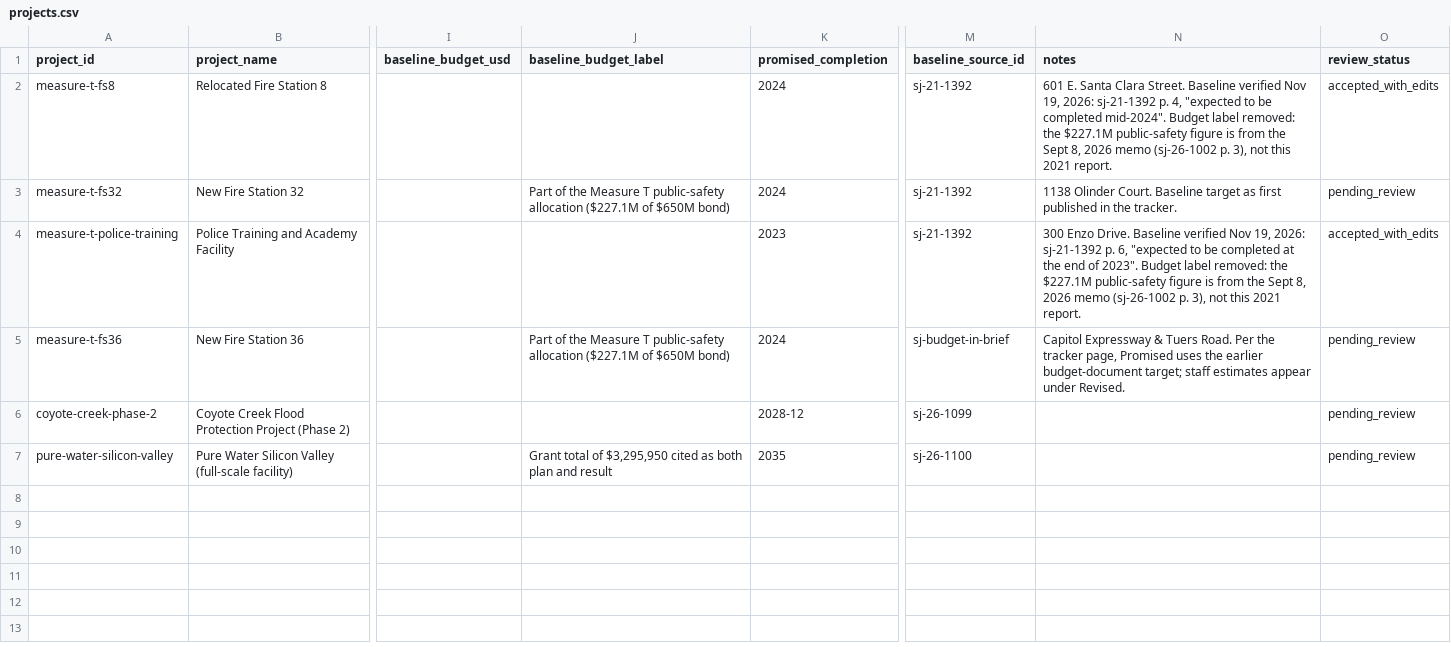
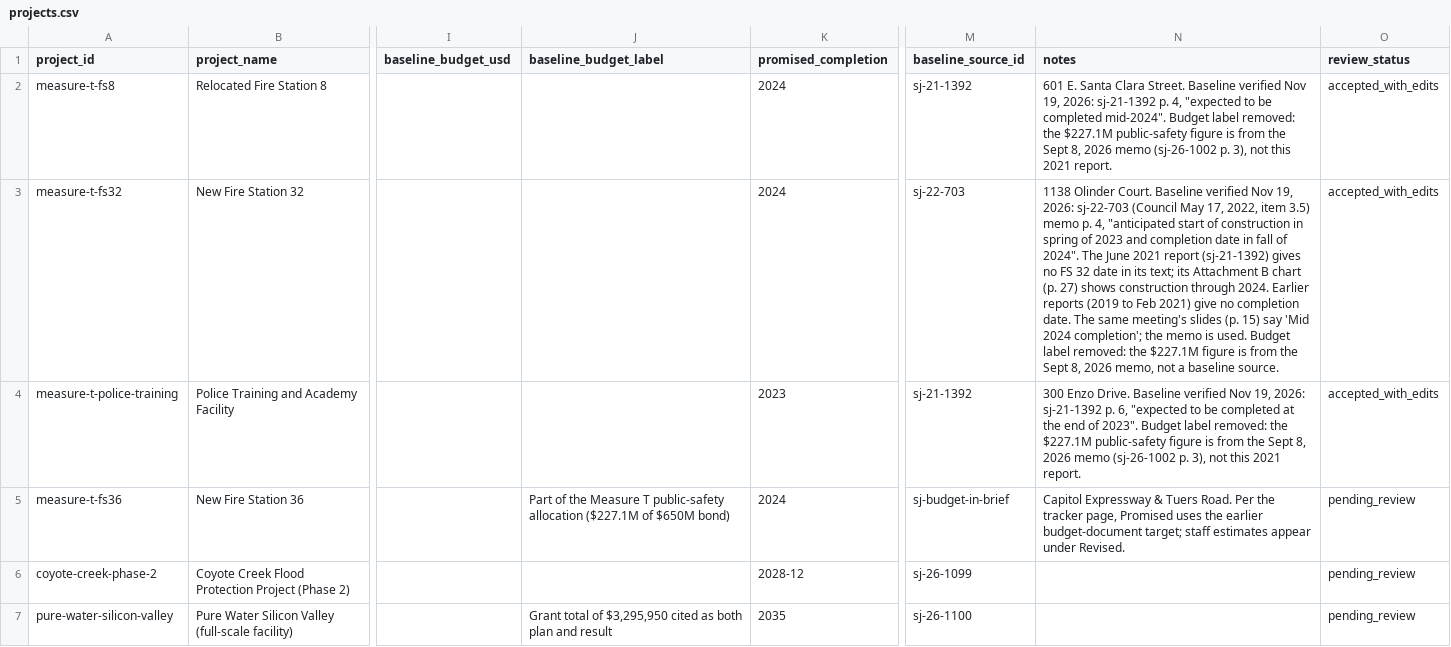
Before and after one commit to knightingale408/thesanjosesource, a CSV file: data/projects.csv, drawn as a sheet; only a part is shown, gaps mark what is left out; the diff names each change by its address in the sheet, - before the commit and + after, or states it on an @@ line.

```diff
--- a/data/projects.csv
+++ b/data/projects.csv
-J3 (baseline_budget_label): Part of the Measure T public-safety allocation ($227.1M of $650M bond)
+J3 (baseline_budget_label): (empty)
-M3 (baseline_source_id): sj-21-1392
+M3 (baseline_source_id): sj-22-703
-N3 (notes): …Court. Baseline target as first published in the tracker.
+N3 (notes): …Court. Baseline verified Nov 19, 2026: sj-22-703 (Council May 17, 2022, item 3.5) memo p. 4, "anticipated start of construction in spring of 2023 and completion date in fall of 2024". The June 2021 report (sj-21-1392) gives no FS 32 date in its text; its Attachment B chart (p. 27) shows construction through 2024. Earlier reports (2019 to Feb 2021) give no completion date. The same meeting's slides (p. 15) say 'Mid 2024 completion'; the memo is used. Budget label removed: the $227.1M figure is from the Sept 8, 2026 memo, not a baseline source.
-O3 (review_status): pending_review
+O3 (review_status): accepted_with_edits
```
Also changed, not shown: data/sources.csv, 1 other file.
